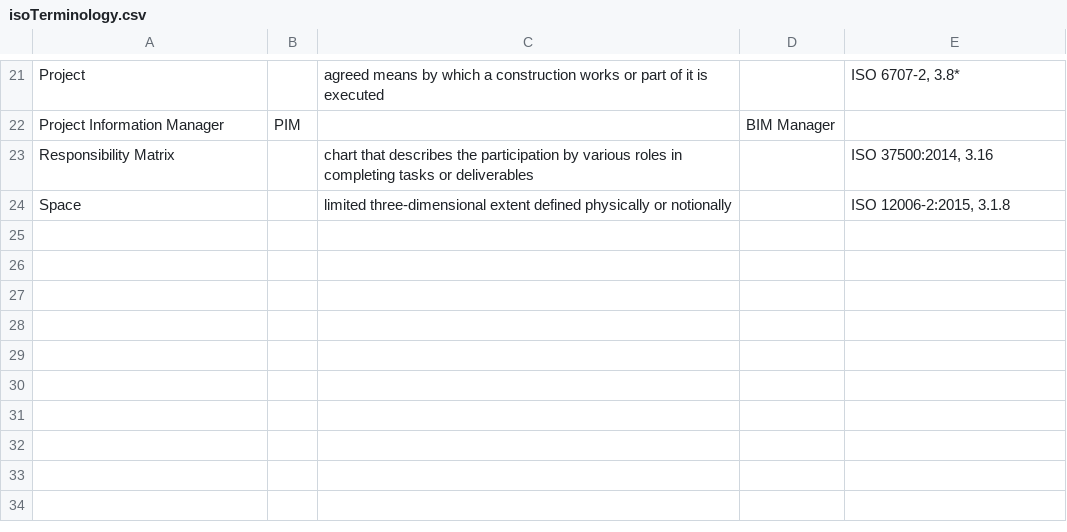
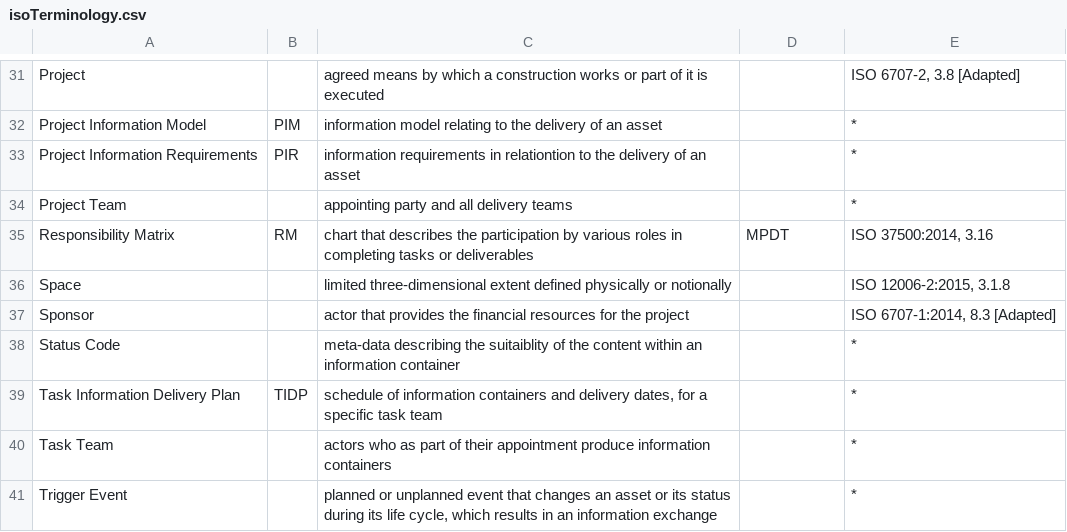
Before and after one commit to bredigital/isoTerminology, a CSV file: isoTerminology.csv, drawn as a sheet; only a part is shown, gaps mark what is left out; removed rows and columns are numbered as before the commit, all else as after; the diff covers the shown part only; the diff names each change by its address in the sheet, - before the commit and + after, or states it on an @@ line.

```diff
--- a/isoTerminology.csv
+++ b/isoTerminology.csv
-E31: ISO 6707-2, 3.8*
+E31: ISO 6707-2, 3.8 [Adapted]
-row 22: Project Information Manager | PIM |  | BIM Manager
+row 32: Project Information Model | PIM | information model relating to the delivery of an asset |  | *
+row 33: Project Information Requirements | PIR | information requirements in relationtion to the delivery of an asset |  | *
+row 34: Project Team |  | appointing party and all delivery teams |  | *
-B35: (empty)
+B35: RM
-D35: (empty)
+D35: MPDT
+row 37: Sponsor |  | actor that provides the financial resources for the project |  | ISO 6707-1:2014, 8.3 [Adapted]
+row 38: Status Code |  | meta-data describing the suitaiblity of the content within an information container |  | *
+row 39: Task Information Delivery Plan | TIDP | schedule of information containers and delivery dates, for a specific task team |  | *
+row 40: Task Team |  | actors who as part of their appointment produce information containers |  | *
+row 41: Trigger Event |  | planned or unplanned event that changes an asset or its status during its life cycle, which results in an information exchange |  | *
```
Also changed, not shown: 15 added rows, 5 removed rows and 12 edited cells elsewhere in this file.
